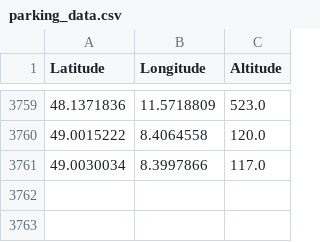
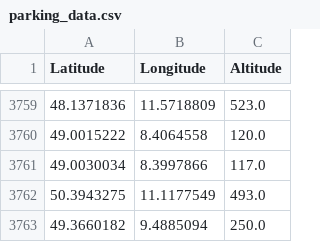
Before and after one commit to Xubin1011/route-planning, a CSV file: parking_data.csv, drawn as a sheet; only a part is shown, gaps mark what is left out; the diff names each change by its address in the sheet, - before the commit and + after, or states it on an @@ line.

```diff
--- a/parking_data.csv
+++ b/parking_data.csv
+row 3762: 50.3943275 | 11.1177549 | 493.0
+row 3763: 49.3660182 | 9.4885094 | 250.0
```
Also changed, not shown: parking_bbox.csv, 14 other files.
